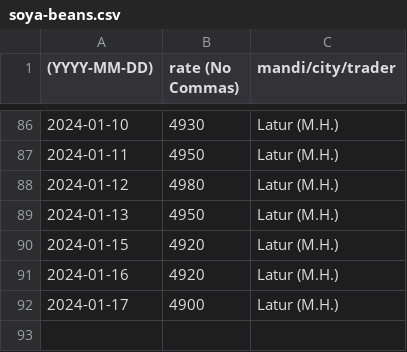
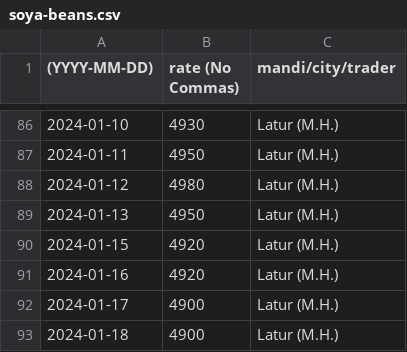
Before and after one commit to khoj-app/news, a CSV file: static/rates/soya-beans.csv, drawn as a sheet; only a part is shown, gaps mark what is left out.

Commit message:
Update soya-beans.csv

```diff
--- a/static/rates/soya-beans.csv
+++ b/static/rates/soya-beans.csv
@@ -92 +92,2 @@
 2024-01-17, 4900, Latur (M.H.)
+2024-01-18, 4900, Latur (M.H.)
```
